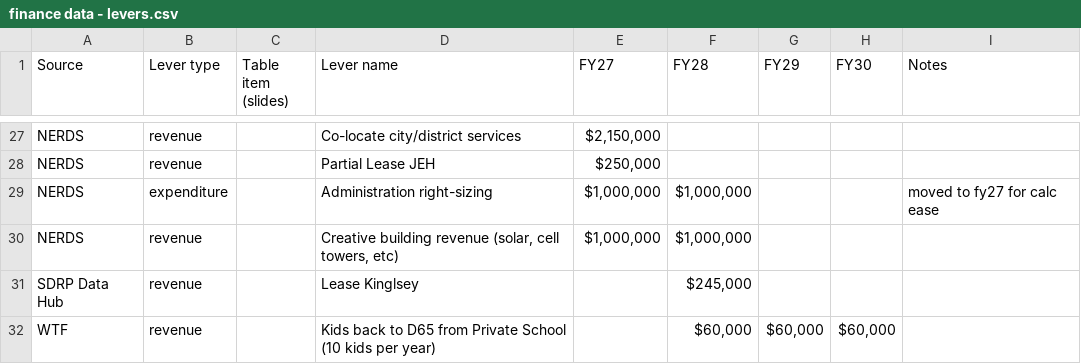
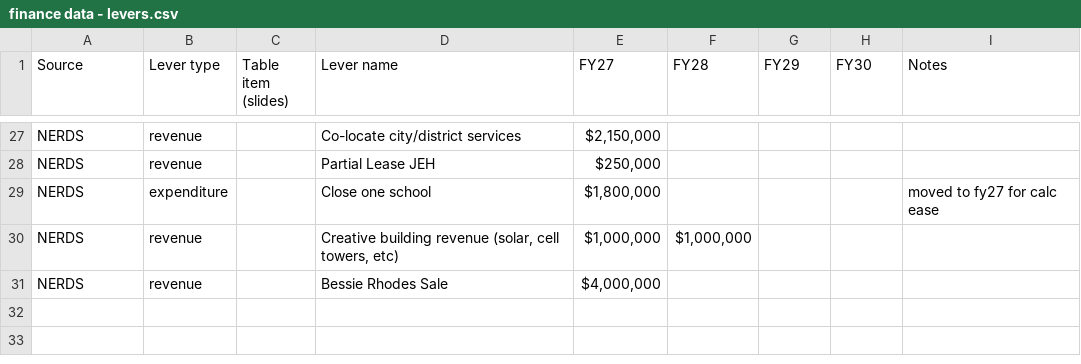
Before and after one commit to d65-legionofnerds/financial_levers, a CSV file: data/finance data - levers.csv, drawn as a sheet; only a part is shown, gaps mark what is left out; the diff covers the shown part only.

```diff
--- a/data/finance data - levers.csv
+++ b/data/finance data - levers.csv
@@ -29 +29 @@ NERDS,revenue,,Partial Lease JEH,"$250,000",,,,
-NERDS,expenditure,,Administration right-sizing,"$1,000,000","$1,000,000",,,moved to fy27 for calc ease
+NERDS,expenditure,,Close one school,"$1,800,000 ",,,,moved to fy27 for calc ease
@@ -31,2 +31 @@ NERDS,revenue,,"Creative building revenue (solar, cell towers, etc)","$1,000,000
-SDRP Data Hub,revenue,,Lease Kinglsey,,"$245,000",,,
-WTF,revenue,,Kids back to D65 from Private School (10 kids per year),,"$60,000","$60,000","$60,000",
+NERDS,revenue,,Bessie Rhodes Sale,"$4,000,000 ",,,,
```
Also changed, not shown: 25 edited cells elsewhere in this file, data/finance_levers_yr.csv, 1 other file.
